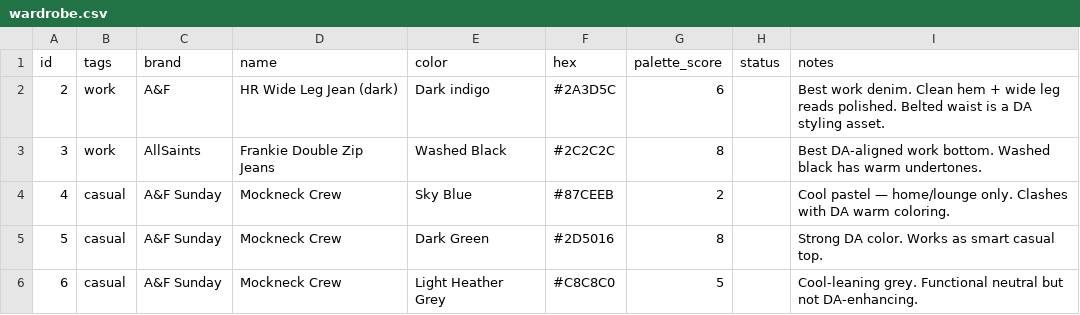
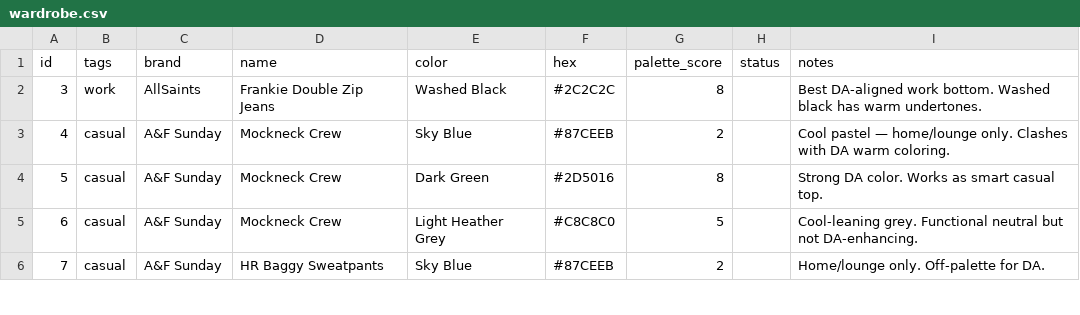
Before and after one commit to nmillere/wardrobe, a CSV file: wardrobe.csv, drawn as a sheet; only a part is shown; the shorter side is filled out with more unchanged rows.

Commit message:
Remove HR Wide Leg Jean (dark) from wardrobe via MCP

```diff
--- a/wardrobe.csv
+++ b/wardrobe.csv
@@ -1,3 +1,2 @@
 id,tags,brand,name,color,hex,palette_score,status,notes
-"2","work","A&F","HR Wide Leg Jean (dark)","Dark indigo","#2A3D5C","6","","Best work denim. Clean hem + wide leg reads polished. Belted waist is a DA styling asset."
 "3","work","AllSaints","Frankie Double Zip Jeans","Washed Black","#2C2C2C","8","","Best DA-aligned work bottom. Washed black has warm undertones."
```
